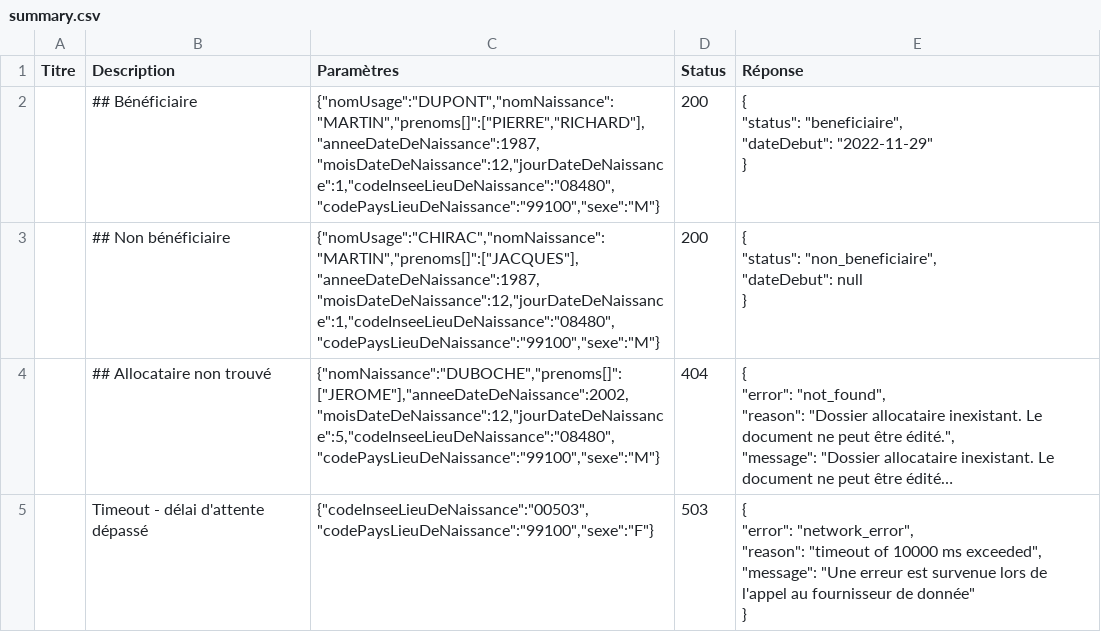
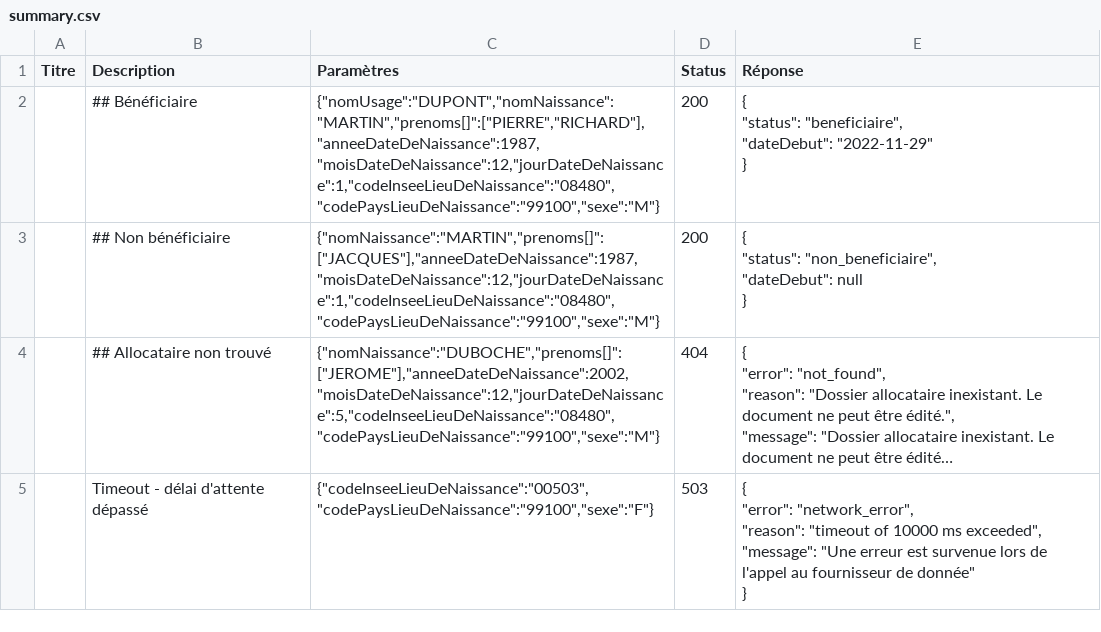
Before and after one commit to etalab/siade_staging_data, a CSV file: payloads/api_particulier_v2_cnav_allocation_adulte_handicape/summary.csv, drawn as a sheet; only a part is shown; long unchanged cells end in …; the diff names each change by its address in the sheet, - before the commit and + after, or states it on an @@ line.

```diff
--- a/payloads/api_particulier_v2_cnav_allocation_adulte_handicape/summary.csv
+++ b/payloads/api_particulier_v2_cnav_allocation_adulte_handicape/summary.csv
-C3 (Paramètres): {"nomUsage":"CHIRAC","nomNaissance":"MARTIN","prenoms[]":["JACQUES"],"anneeDateDeNaissance":1987,"moisDateDeNaissance":12,"jourDateDeNaissance":1,"codeInseeLieuDeNaissance":"08480","codePaysLieuDeNaissance":"99100","sexe":"M"}
+C3 (Paramètres): {"nomNaissance":"MARTIN","prenoms[]":["JACQUES"],"anneeDateDeNaissance":1987,"moisDateDeNaissance":12,"jourDateDeNaissance":1,"codeInseeLieuDeNaissance":"08480","codePaysLieuDeNaissance":"99100","sexe":"M"}
```
Also changed, not shown: payloads/api_particulier_v2_cnav_complementaire_sante_solidaire/summary.csv, payloads/api_particulier_v2_cnav_quotient_familial_v2/summary.csv, 18 other files.
